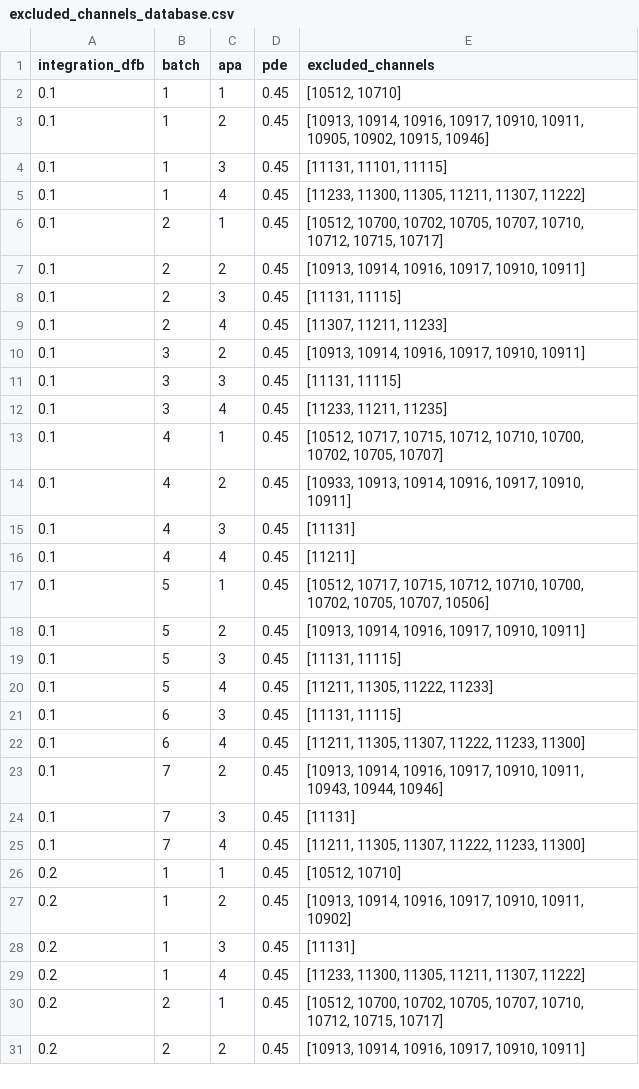
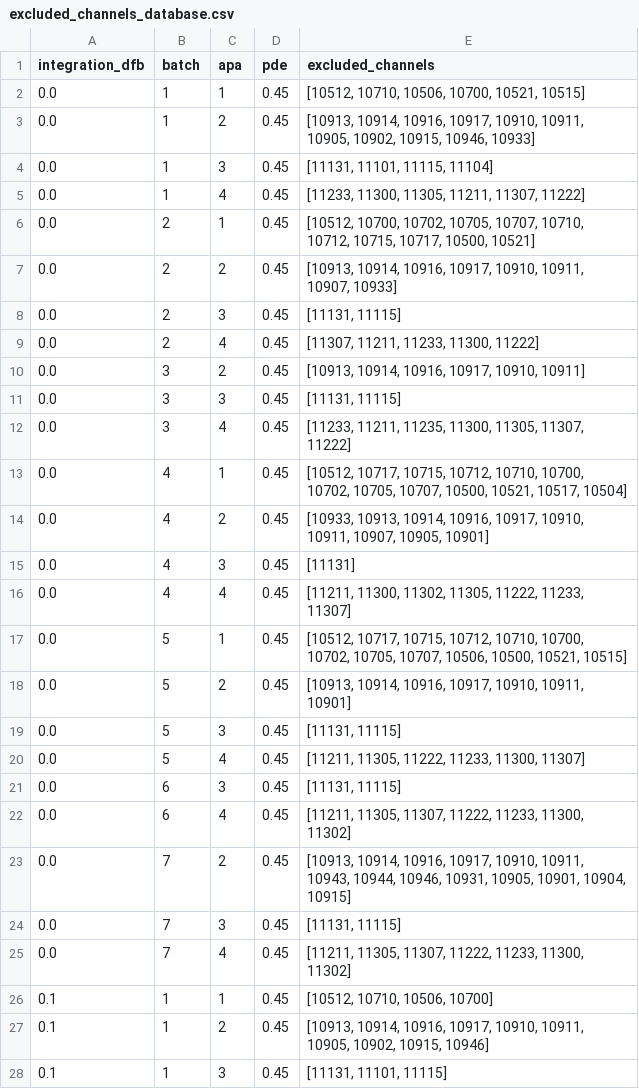
Before and after one commit to DUNE/waffles, a CSV file: src/waffles/np04_analysis/led_calibration/configs/excluded_channels_database.csv, drawn as a sheet; only a part is shown; the shorter side is filled out with more unchanged rows.

Commit message:
List excluded channels for a deviation_from_baseline equal to 0.0

```diff
--- a/src/waffles/np04_analysis/led_calibration/configs/excluded_channels_database.csv
+++ b/src/waffles/np04_analysis/led_calibration/configs/excluded_channels_database.csv
@@ -1,3 +1,27 @@
 integration_dfb,batch,apa,pde,excluded_channels
-0.1,1,1,0.45,"[10512, 10710]"
+0.0,1,1,0.45,"[10512, 10710, 10506, 10700, 10521, 10515]"
+0.0,1,2,0.45,"[10913, 10914, 10916, 10917, 10910, 10911, 10905, 10902, 10915, 10946, 10933]"
+0.0,1,3,0.45,"[11131, 11101, 11115, 11104]"
+0.0,1,4,0.45,"[11233, 11300, 11305, 11211, 11307, 11222]"
+0.0,2,1,0.45,"[10512, 10700, 10702, 10705, 10707, 10710, 10712, 10715, 10717, 10500, 10521]"
+0.0,2,2,0.45,"[10913, 10914, 10916, 10917, 10910, 10911, 10907, 10933]"
+0.0,2,3,0.45,"[11131, 11115]"
+0.0,2,4,0.45,"[11307, 11211, 11233, 11300, 11222]"
+0.0,3,2,0.45,"[10913, 10914, 10916, 10917, 10910, 10911]"
+0.0,3,3,0.45,"[11131, 11115]"
+0.0,3,4,0.45,"[11233, 11211, 11235, 11300, 11305, 11307, 11222]"
+0.0,4,1,0.45,"[10512, 10717, 10715, 10712, 10710, 10700, 10702, 10705, 10707, 10500, 10521, 10517, 10504]"
+0.0,4,2,0.45,"[10933, 10913, 10914, 10916, 10917, 10910, 10911, 10907, 10905, 10901]"
+0.0,4,3,0.45,[11131]
+0.0,4,4,0.45,"[11211, 11300, 11302, 11305, 11222, 11233, 11307]"
+0.0,5,1,0.45,"[10512, 10717, 10715, 10712, 10710, 10700, 10702, 10705, 10707, 10506, 10500, 10521, 10515]"
+0.0,5,2,0.45,"[10913, 10914, 10916, 10917, 10910, 10911, 10901]"
+0.0,5,3,0.45,"[11131, 11115]"
+0.0,5,4,0.45,"[11211, 11305, 11222, 11233, 11300, 11307]"
+0.0,6,3,0.45,"[11131, 11115]"
+0.0,6,4,0.45,"[11211, 11305, 11307, 11222, 11233, 11300, 11302]"
+0.0,7,2,0.45,"[10913, 10914, 10916, 10917, 10910, 10911, 10943, 10944, 10946, 10931, 10905, 10901, 10904, 10915]"
+0.0,7,3,0.45,"[11131, 11115]"
+0.0,7,4,0.45,"[11211, 11305, 11307, 11222, 11233, 11300, 11302]"
+0.1,1,1,0.45,"[10512, 10710, 10506, 10700]"
 0.1,1,2,0.45,"[10913, 10914, 10916, 10917, 10910, 10911, 10905, 10902, 10915, 10946]"
```
